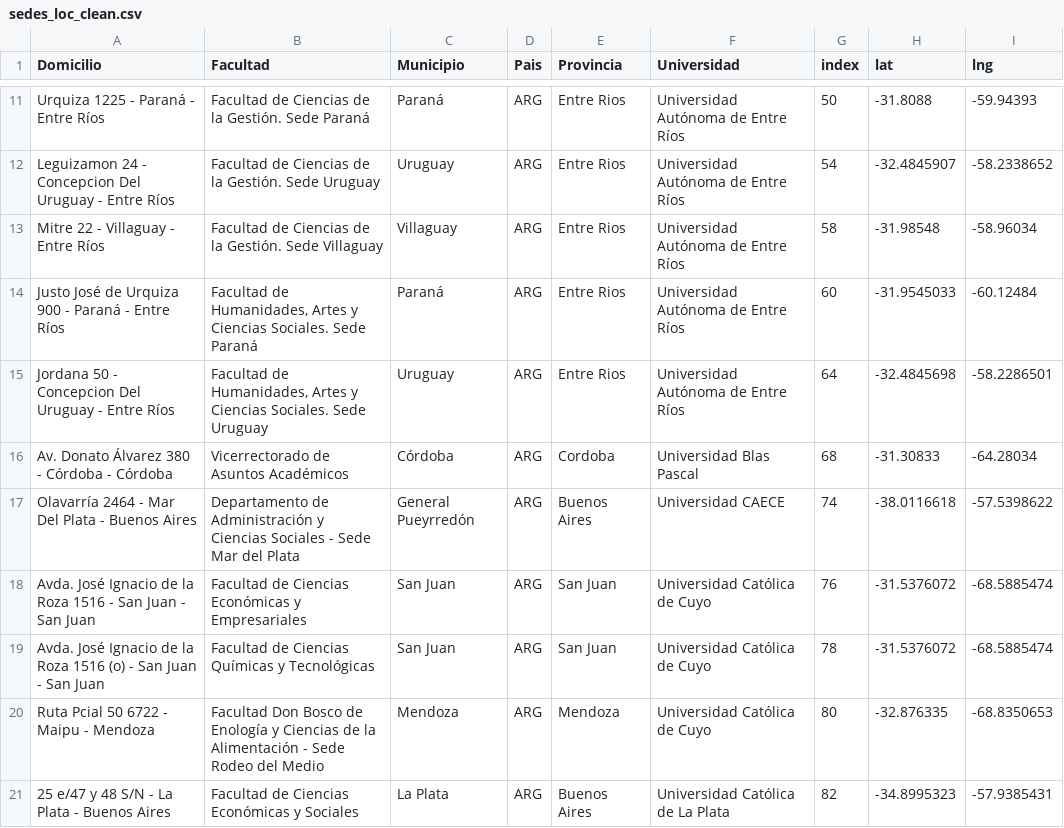
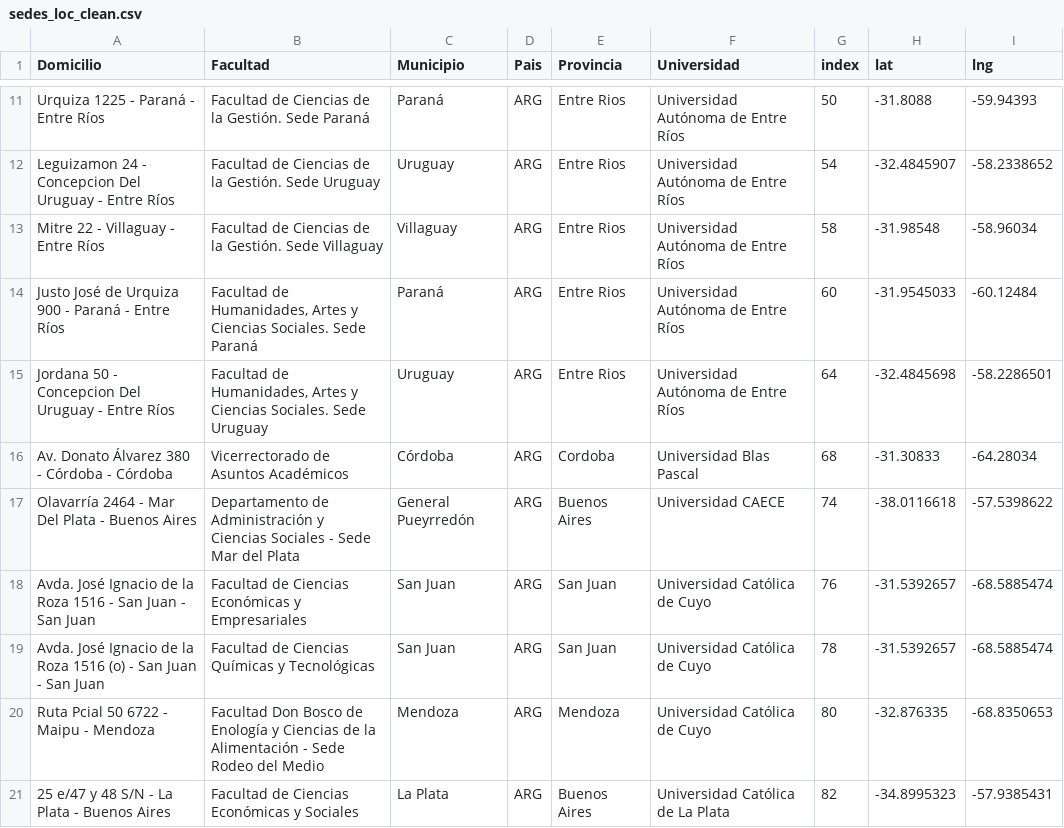
Before and after one commit to matuteiglesias/datosARG_Educacion, a CSV file: sedes_loc_clean.csv, drawn as a sheet; only a part is shown, gaps mark what is left out; the diff covers the shown part only.

```diff
--- a/sedes_loc_clean.csv
+++ b/sedes_loc_clean.csv
@@ -17,4 +17,4 @@ Av. Donato Álvarez 380 - Córdoba - Córdoba ,Vicerrectorado de Asuntos Académ
 Olavarría 2464 - Mar Del Plata - Buenos Aires ,Departamento de Administración y Ciencias Sociales - Sede Mar del Plata,General Pueyrredón,ARG,Buenos Aires,Universidad CAECE,74,-38.0116618,-57.5398622
-Avda. José Ignacio de la Roza 1516 - San Juan - San Juan ,Facultad de Ciencias Económicas y Empresariales,San Juan,ARG,San Juan,Universidad Católica de Cuyo,76,-31.5376072,-68.5885474
-Avda. José Ignacio de la Roza 1516 (o) - San Juan - San Juan ,Facultad de Ciencias Químicas y Tecnológicas,San Juan,ARG,San Juan,Universidad Católica de Cuyo,78,-31.5376072,-68.5885474
+Avda. José Ignacio de la Roza 1516 - San Juan - San Juan ,Facultad de Ciencias Económicas y Empresariales,San Juan,ARG,San Juan,Universidad Católica de Cuyo,76,-31.5392657,-68.5885474
+Avda. José Ignacio de la Roza 1516 (o) - San Juan - San Juan ,Facultad de Ciencias Químicas y Tecnológicas,San Juan,ARG,San Juan,Universidad Católica de Cuyo,78,-31.5392657,-68.5885474
 Ruta Pcial 50 6722 - Maipu - Mendoza ,Facultad Don Bosco de Enología y Ciencias de la Alimentación - Sede Rodeo del Medio,Mendoza,ARG,Mendoza,Universidad Católica de Cuyo,80,-32.876335,-68.8350653
```
Also changed, not shown: 45 edited cells elsewhere in this file, sedes_loc_clean_z.csv, 20 other files.
